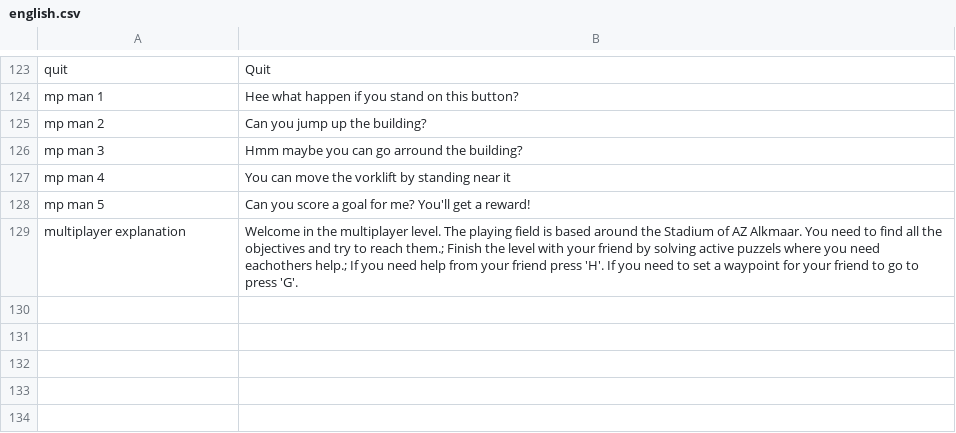
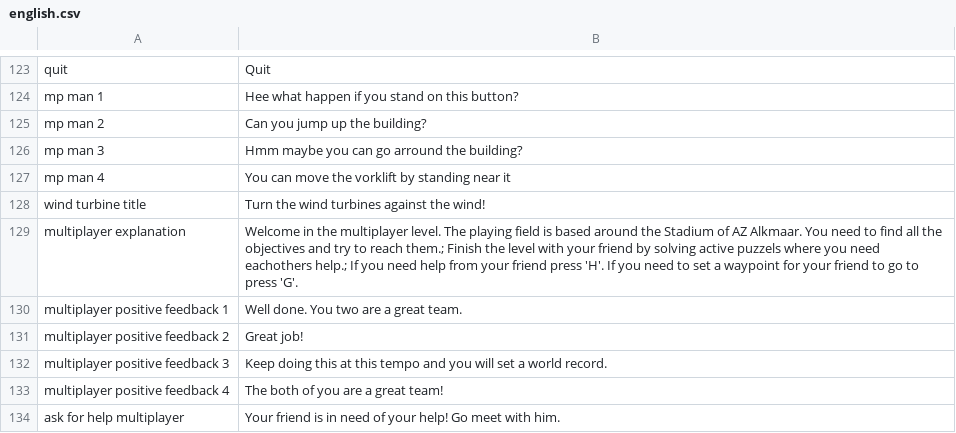
Before and after one commit to roycruiming/greenifyAlkmaar, a CSV file: Basic movement/Assets/Resources/TranslationFiles/Languages/english.csv, drawn as a sheet; only a part is shown, gaps mark what is left out; removed rows and columns are numbered as before the commit, all else as after; the diff names each change by its address in the sheet, - before the commit and + after, or states it on an @@ line.

Commit message:
positive feedback messages added to multiplayer

```diff
--- a/Basic movement/Assets/Resources/TranslationFiles/Languages/english.csv
+++ b/Basic movement/Assets/Resources/TranslationFiles/Languages/english.csv
-row 128: mp man 5 | Can you score a goal for me? You'll get a reward!
+row 128: wind turbine title | Turn the wind turbines against the wind!
+row 130: multiplayer positive feedback 1 | Well done. You two are a great team.
+row 131: multiplayer positive feedback 2 | Great job!
+row 132: multiplayer positive feedback 3 | Keep doing this at this tempo and you will set a world record.
+row 133: multiplayer positive feedback 4 | The both of you are a great team!
+row 134: ask for help multiplayer | Your friend is in need of your help! Go meet with him.
```
Also changed, not shown: Basic movement/Assets/Resources/TranslationFiles/Languages/nederlands.csv, Basic movement/Assets/Resources/TranslationFiles/translation_keys.csv, 1 other file.
